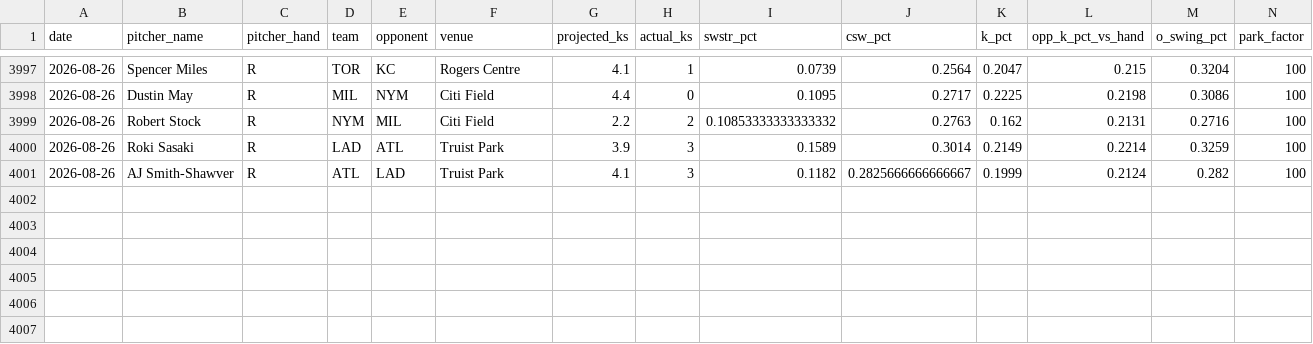
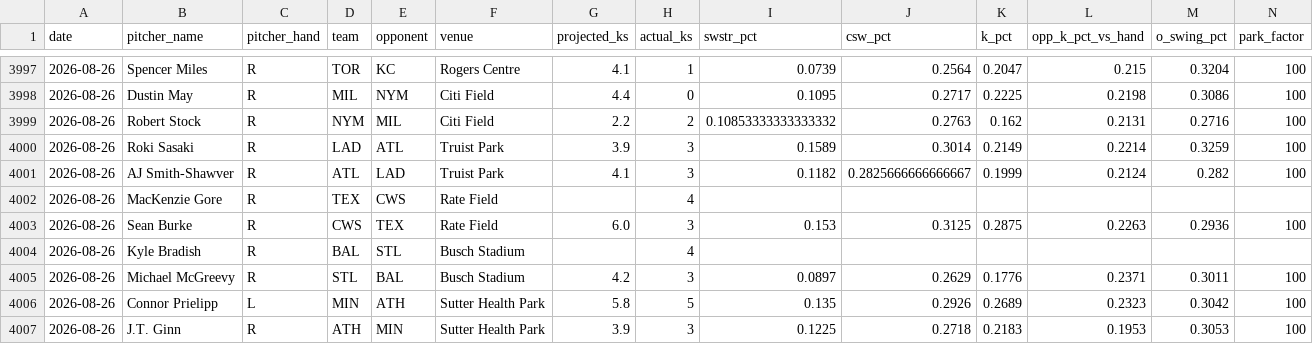
Before and after one commit to kev-zav/MLBSharp, a CSV file: results.csv, drawn as a sheet; only a part is shown, gaps mark what is left out; rows hold the shown columns only; the diff names each change by its address in the sheet, - before the commit and + after, or states it on an @@ line.

Commit message:
Auto results log 2026-08-27

```diff
--- a/results.csv
+++ b/results.csv
+row 4002: 2026-08-26 | MacKenzie Gore | R | TEX | CWS | Rate Field |  | 4
+row 4003: 2026-08-26 | Sean Burke | R | CWS | TEX | Rate Field | 6.0 | 3 | 0.153 | 0.3125 | 0.2875 | 0.2263 | 0.2936 | 100
+row 4004: 2026-08-26 | Kyle Bradish | R | BAL | STL | Busch Stadium |  | 4
+row 4005: 2026-08-26 | Michael McGreevy | R | STL | BAL | Busch Stadium | 4.2 | 3 | 0.0897 | 0.2629 | 0.1776 | 0.2371 | 0.3011 | 100
+row 4006: 2026-08-26 | Connor Prielipp | L | MIN | ATH | Sutter Health Park | 5.8 | 5 | 0.135 | 0.2926 | 0.2689 | 0.2323 | 0.3042 | 100
+row 4007: 2026-08-26 | J.T. Ginn | R | ATH | MIN | Sutter Health Park | 3.9 | 3 | 0.1225 | 0.2718 | 0.2183 | 0.1953 | 0.3053 | 100
```
Also changed, not shown: 1 other file.
